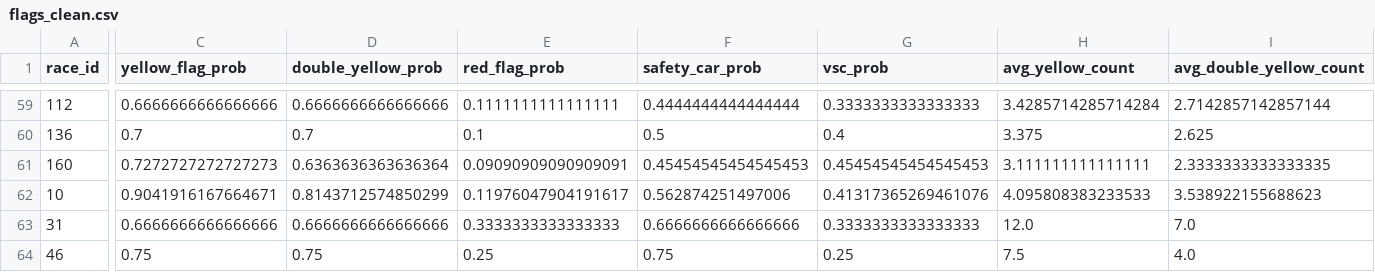
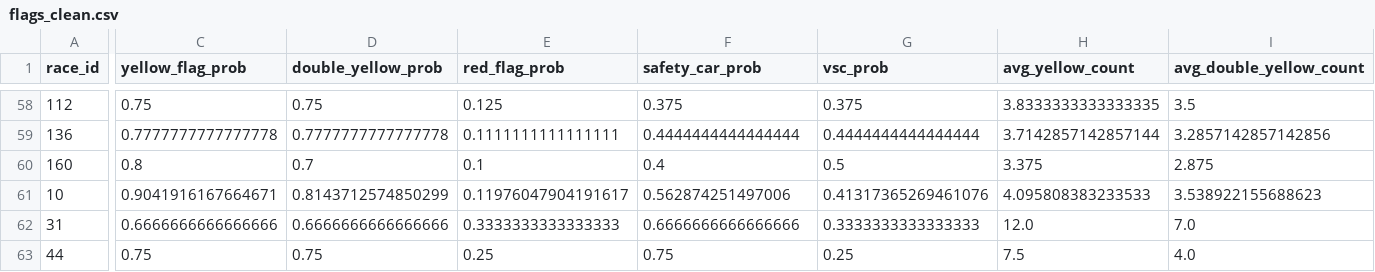
Before and after one commit to JackRWilson/Formula-1-Predictions-Project, a CSV file: data/clean/flags_clean.csv, drawn as a sheet; only a part is shown, gaps mark what is left out; addresses are those after the commit; the diff covers the shown part only; the diff names each change by its address in the sheet, - before the commit and + after, or states it on an @@ line.

```diff
--- a/data/clean/flags_clean.csv
+++ b/data/clean/flags_clean.csv
-C58 (yellow_flag_prob): 0.6666666666666666
+C58 (yellow_flag_prob): 0.75
-D58 (double_yellow_prob): 0.6666666666666666
+D58 (double_yellow_prob): 0.75
-E58 (red_flag_prob): 0.1111111111111111
+E58 (red_flag_prob): 0.125
-F58 (safety_car_prob): 0.4444444444444444
+F58 (safety_car_prob): 0.375
-G58 (vsc_prob): 0.3333333333333333
+G58 (vsc_prob): 0.375
-H58 (avg_yellow_count): 3.4285714285714284
+H58 (avg_yellow_count): 3.8333333333333335
-I58 (avg_double_yellow_count): 2.7142857142857144
+I58 (avg_double_yellow_count): 3.5
-C59 (yellow_flag_prob): 0.7
+C59 (yellow_flag_prob): 0.7777777777777778
-D59 (double_yellow_prob): 0.7
+D59 (double_yellow_prob): 0.7777777777777778
-E59 (red_flag_prob): 0.1
+E59 (red_flag_prob): 0.1111111111111111
-F59 (safety_car_prob): 0.5
+F59 (safety_car_prob): 0.4444444444444444
-G59 (vsc_prob): 0.4
+G59 (vsc_prob): 0.4444444444444444
-H59 (avg_yellow_count): 3.375
+H59 (avg_yellow_count): 3.7142857142857144
-I59 (avg_double_yellow_count): 2.625
+I59 (avg_double_yellow_count): 3.2857142857142856
-C60 (yellow_flag_prob): 0.7272727272727273
+C60 (yellow_flag_prob): 0.8
-D60 (double_yellow_prob): 0.6363636363636364
+D60 (double_yellow_prob): 0.7
-E60 (red_flag_prob): 0.09090909090909091
+E60 (red_flag_prob): 0.1
-F60 (safety_car_prob): 0.45454545454545453
+F60 (safety_car_prob): 0.4
-G60 (vsc_prob): 0.45454545454545453
+G60 (vsc_prob): 0.5
-H60 (avg_yellow_count): 3.111111111111111
+H60 (avg_yellow_count): 3.375
-I60 (avg_double_yellow_count): 2.3333333333333335
+I60 (avg_double_yellow_count): 2.875
-A63 (race_id): 46
+A63 (race_id): 44
```
Also changed, not shown: 1 added row, 1 removed row and 91 edited cells elsewhere in this file, data/clean/circuits_clean.csv, data/clean/pit_stops_clean_2016-2017.csv, 7 other files.
